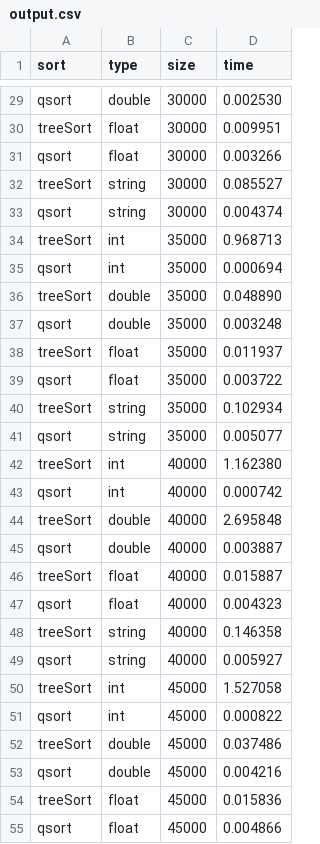
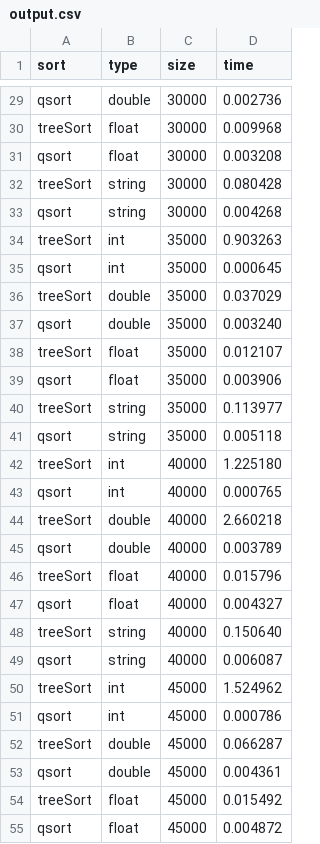
Before and after one commit to EK14/EcoLabs, a CSV file: Eco.Lab1/Eco.Lab1/BuildFiles/Mac/arm64 x86_64/Debug/output.csv, drawn as a sheet; only a part is shown, gaps mark what is left out; the diff covers the shown part only; the diff names each change by its address in the sheet, - before the commit and + after, or states it on an @@ line.

```diff
--- a/Eco.Lab1/Eco.Lab1/BuildFiles/Mac/arm64 x86_64/Debug/output.csv
+++ b/Eco.Lab1/Eco.Lab1/BuildFiles/Mac/arm64 x86_64/Debug/output.csv
-D29 (time): 0.002530
+D29 (time): 0.002736
-D30 (time): 0.009951
+D30 (time): 0.009968
-D31 (time): 0.003266
+D31 (time): 0.003208
-D32 (time): 0.085527
+D32 (time): 0.080428
-D33 (time): 0.004374
+D33 (time): 0.004268
-D34 (time): 0.968713
+D34 (time): 0.903263
-D35 (time): 0.000694
+D35 (time): 0.000645
-D36 (time): 0.048890
+D36 (time): 0.037029
-D37 (time): 0.003248
+D37 (time): 0.003240
-D38 (time): 0.011937
+D38 (time): 0.012107
-D39 (time): 0.003722
+D39 (time): 0.003906
-D40 (time): 0.102934
+D40 (time): 0.113977
-D41 (time): 0.005077
+D41 (time): 0.005118
-D42 (time): 1.162380
+D42 (time): 1.225180
-D43 (time): 0.000742
+D43 (time): 0.000765
-D44 (time): 2.695848
+D44 (time): 2.660218
-D45 (time): 0.003887
+D45 (time): 0.003789
-D46 (time): 0.015887
+D46 (time): 0.015796
-D47 (time): 0.004323
+D47 (time): 0.004327
-D48 (time): 0.146358
+D48 (time): 0.150640
-D49 (time): 0.005927
+D49 (time): 0.006087
-D50 (time): 1.527058
+D50 (time): 1.524962
-D51 (time): 0.000822
+D51 (time): 0.000786
-D52 (time): 0.037486
+D52 (time): 0.066287
-D53 (time): 0.004216
+D53 (time): 0.004361
-D54 (time): 0.015836
+D54 (time): 0.015492
-D55 (time): 0.004866
+D55 (time): 0.004872
```
Also changed, not shown: 44 edited cells elsewhere in this file, 8 other files.
